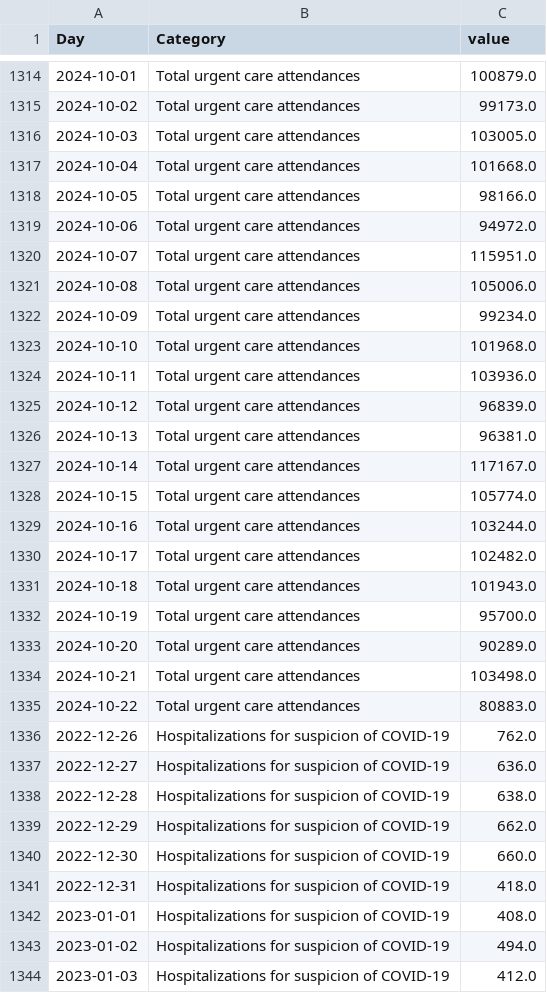
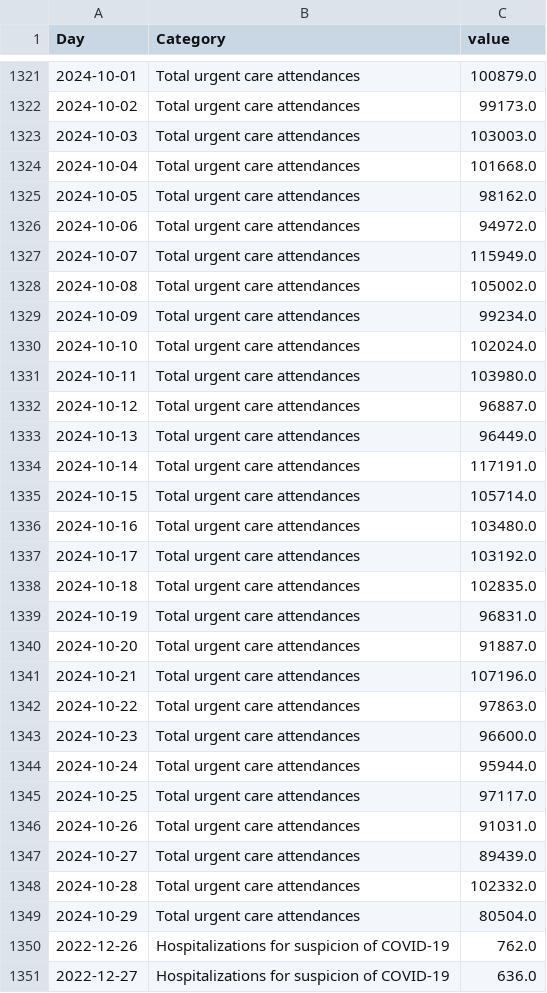
Before and after one commit to louisdecharson/covid-19, a CSV file: sursaud_corona.csv, drawn as a sheet; only a part is shown, gaps mark what is left out; the shorter side is filled out with more unchanged rows; the diff covers the shown part only.

```diff
--- a/sursaud_corona.csv
+++ b/sursaud_corona.csv
@@ -1315,22 +1322,29 @@ Day,Category,value
 2024-10-02,Total urgent care attendances,99173.0
-2024-10-03,Total urgent care attendances,103005.0
+2024-10-03,Total urgent care attendances,103003.0
 2024-10-04,Total urgent care attendances,101668.0
-2024-10-05,Total urgent care attendances,98166.0
+2024-10-05,Total urgent care attendances,98162.0
 2024-10-06,Total urgent care attendances,94972.0
-2024-10-07,Total urgent care attendances,115951.0
-2024-10-08,Total urgent care attendances,105006.0
+2024-10-07,Total urgent care attendances,115949.0
+2024-10-08,Total urgent care attendances,105002.0
 2024-10-09,Total urgent care attendances,99234.0
-2024-10-10,Total urgent care attendances,101968.0
-2024-10-11,Total urgent care attendances,103936.0
-2024-10-12,Total urgent care attendances,96839.0
-2024-10-13,Total urgent care attendances,96381.0
-2024-10-14,Total urgent care attendances,117167.0
-2024-10-15,Total urgent care attendances,105774.0
-2024-10-16,Total urgent care attendances,103244.0
-2024-10-17,Total urgent care attendances,102482.0
-2024-10-18,Total urgent care attendances,101943.0
-2024-10-19,Total urgent care attendances,95700.0
-2024-10-20,Total urgent care attendances,90289.0
-2024-10-21,Total urgent care attendances,103498.0
-2024-10-22,Total urgent care attendances,80883.0
+2024-10-10,Total urgent care attendances,102024.0
+2024-10-11,Total urgent care attendances,103980.0
+2024-10-12,Total urgent care attendances,96887.0
+2024-10-13,Total urgent care attendances,96449.0
+2024-10-14,Total urgent care attendances,117191.0
+2024-10-15,Total urgent care attendances,105714.0
+2024-10-16,Total urgent care attendances,103480.0
+2024-10-17,Total urgent care attendances,103192.0
+2024-10-18,Total urgent care attendances,102835.0
+2024-10-19,Total urgent care attendances,96831.0
+2024-10-20,Total urgent care attendances,91887.0
+2024-10-21,Total urgent care attendances,107196.0
+2024-10-22,Total urgent care attendances,97863.0
+2024-10-23,Total urgent care attendances,96600.0
+2024-10-24,Total urgent care attendances,95944.0
+2024-10-25,Total urgent care attendances,97117.0
+2024-10-26,Total urgent care attendances,91031.0
+2024-10-27,Total urgent care attendances,89439.0
+2024-10-28,Total urgent care attendances,102332.0
+2024-10-29,Total urgent care attendances,80504.0
 2022-12-26,Hospitalizations for suspicion of COVID-19,762.0
```
Also changed, not shown: 28 added rows and 20 edited cells elsewhere in this file, 1 other file.
